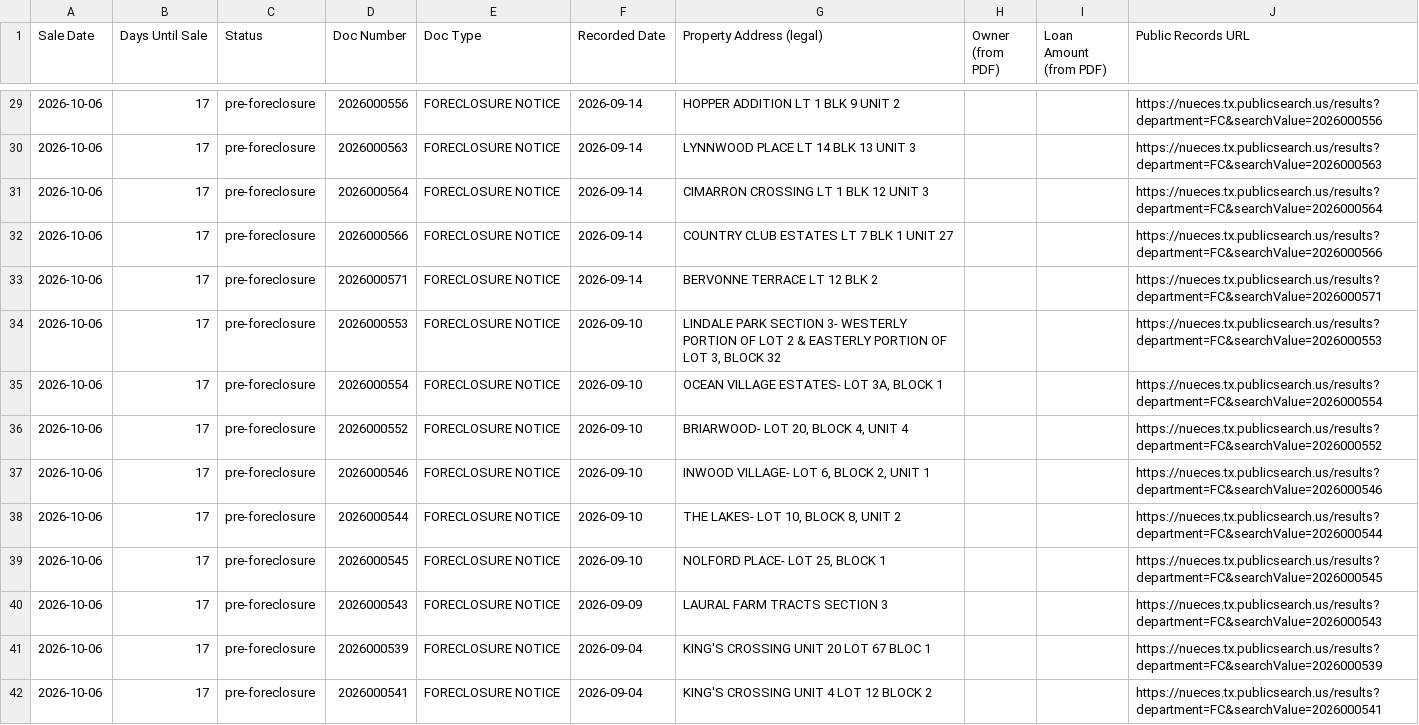
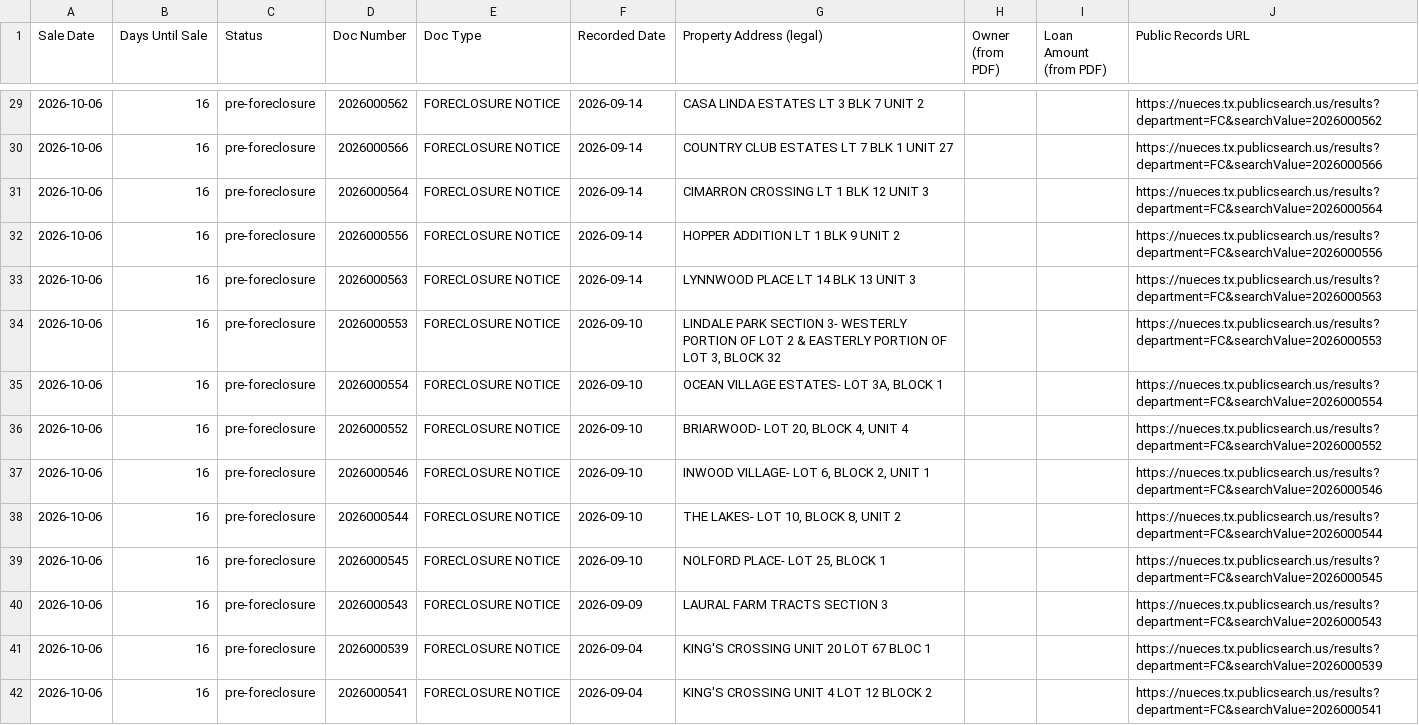
Before and after one commit to sbrios85/nueces-leads, a CSV file: data/foreclosures.csv, drawn as a sheet; only a part is shown, gaps mark what is left out; the diff covers the shown part only.

```diff
--- a/data/foreclosures.csv
+++ b/data/foreclosures.csv
@@ -29,14 +29,14 @@ Sale Date,Days Until Sale,Status,Doc Number,Doc Type,Recorded Date,Property Addr
-2026-10-06,17,pre-foreclosure,2026000556,FORECLOSURE NOTICE,2026-09-14,HOPPER ADDITION LT 1 BLK 9 UNIT 2,,,https://nueces.tx.publicsearch.us/results?department=FC&searchValue=2026000556
-2026-10-06,17,pre-foreclosure,2026000563,FORECLOSURE NOTICE,2026-09-14,LYNNWOOD PLACE LT 14 BLK 13 UNIT 3,,,https://nueces.tx.publicsearch.us/results?department=FC&searchValue=2026000563
-2026-10-06,17,pre-foreclosure,2026000564,FORECLOSURE NOTICE,2026-09-14,CIMARRON CROSSING LT 1 BLK 12 UNIT 3,,,https://nueces.tx.publicsearch.us/results?department=FC&searchValue=2026000564
-2026-10-06,17,pre-foreclosure,2026000566,FORECLOSURE NOTICE,2026-09-14,COUNTRY CLUB ESTATES LT 7 BLK 1 UNIT 27,,,https://nueces.tx.publicsearch.us/results?department=FC&searchValue=2026000566
-2026-10-06,17,pre-foreclosure,2026000571,FORECLOSURE NOTICE,2026-09-14,BERVONNE TERRACE LT 12 BLK 2,,,https://nueces.tx.publicsearch.us/results?department=FC&searchValue=2026000571
-2026-10-06,17,pre-foreclosure,2026000553,FORECLOSURE NOTICE,2026-09-10,"LINDALE PARK SECTION 3- WESTERLY PORTION OF LOT 2 & EASTERLY PORTION OF LOT 3, BLOCK 32",,,https://nueces.tx.publicsearch.us/results?department=FC&searchValue=2026000553
-2026-10-06,17,pre-foreclosure,2026000554,FORECLOSURE NOTICE,2026-09-10,"OCEAN VILLAGE ESTATES- LOT 3A, BLOCK 1",,,https://nueces.tx.publicsearch.us/results?department=FC&searchValue=2026000554
-2026-10-06,17,pre-foreclosure,2026000552,FORECLOSURE NOTICE,2026-09-10,"BRIARWOOD- LOT 20, BLOCK 4, UNIT 4",,,https://nueces.tx.publicsearch.us/results?department=FC&searchValue=2026000552
-2026-10-06,17,pre-foreclosure,2026000546,FORECLOSURE NOTICE,2026-09-10,"INWOOD VILLAGE- LOT 6, BLOCK 2, UNIT 1",,,https://nueces.tx.publicsearch.us/results?department=FC&searchValue=2026000546
-2026-10-06,17,pre-foreclosure,2026000544,FORECLOSURE NOTICE,2026-09-10,"THE LAKES- LOT 10, BLOCK 8, UNIT 2",,,https://nueces.tx.publicsearch.us/results?department=FC&searchValue=2026000544
-2026-10-06,17,pre-foreclosure,2026000545,FORECLOSURE NOTICE,2026-09-10,"NOLFORD PLACE- LOT 25, BLOCK 1",,,https://nueces.tx.publicsearch.us/results?department=FC&searchValue=2026000545
-2026-10-06,17,pre-foreclosure,2026000543,FORECLOSURE NOTICE,2026-09-09,LAURAL FARM TRACTS  SECTION 3,,,https://nueces.tx.publicsearch.us/results?department=FC&searchValue=2026000543
-2026-10-06,17,pre-foreclosure,2026000539,FORECLOSURE NOTICE,2026-09-04,KING'S CROSSING UNIT 20 LOT 67 BLOC 1,,,https://nueces.tx.publicsearch.us/results?department=FC&searchValue=2026000539
-2026-10-06,17,pre-foreclosure,2026000541,FORECLOSURE NOTICE,2026-09-04,KING'S CROSSING UNIT 4 LOT 12 BLOCK 2,,,https://nueces.tx.publicsearch.us/results?department=FC&searchValue=2026000541
+2026-10-06,16,pre-foreclosure,2026000562,FORECLOSURE NOTICE,2026-09-14,CASA LINDA ESTATES LT 3 BLK 7 UNIT 2,,,https://nueces.tx.publicsearch.us/results?department=FC&searchValue=2026000562
+2026-10-06,16,pre-foreclosure,2026000566,FORECLOSURE NOTICE,2026-09-14,COUNTRY CLUB ESTATES LT 7 BLK 1 UNIT 27,,,https://nueces.tx.publicsearch.us/results?department=FC&searchValue=2026000566
+2026-10-06,16,pre-foreclosure,2026000564,FORECLOSURE NOTICE,2026-09-14,CIMARRON CROSSING LT 1 BLK 12 UNIT 3,,,https://nueces.tx.publicsearch.us/results?department=FC&searchValue=2026000564
+2026-10-06,16,pre-foreclosure,2026000556,FORECLOSURE NOTICE,2026-09-14,HOPPER ADDITION LT 1 BLK 9 UNIT 2,,,https://nueces.tx.publicsearch.us/results?department=FC&searchValue=2026000556
+2026-10-06,16,pre-foreclosure,2026000563,FORECLOSURE NOTICE,2026-09-14,LYNNWOOD PLACE LT 14 BLK 13 UNIT 3,,,https://nueces.tx.publicsearch.us/results?department=FC&searchValue=2026000563
+2026-10-06,16,pre-foreclosure,2026000553,FORECLOSURE NOTICE,2026-09-10,"LINDALE PARK SECTION 3- WESTERLY PORTION OF LOT 2 & EASTERLY PORTION OF LOT 3, BLOCK 32",,,https://nueces.tx.publicsearch.us/results?department=FC&searchValue=2026000553
+2026-10-06,16,pre-foreclosure,2026000554,FORECLOSURE NOTICE,2026-09-10,"OCEAN VILLAGE ESTATES- LOT 3A, BLOCK 1",,,https://nueces.tx.publicsearch.us/results?department=FC&searchValue=2026000554
+2026-10-06,16,pre-foreclosure,2026000552,FORECLOSURE NOTICE,2026-09-10,"BRIARWOOD- LOT 20, BLOCK 4, UNIT 4",,,https://nueces.tx.publicsearch.us/results?department=FC&searchValue=2026000552
+2026-10-06,16,pre-foreclosure,2026000546,FORECLOSURE NOTICE,2026-09-10,"INWOOD VILLAGE- LOT 6, BLOCK 2, UNIT 1",,,https://nueces.tx.publicsearch.us/results?department=FC&searchValue=2026000546
+2026-10-06,16,pre-foreclosure,2026000544,FORECLOSURE NOTICE,2026-09-10,"THE LAKES- LOT 10, BLOCK 8, UNIT 2",,,https://nueces.tx.publicsearch.us/results?department=FC&searchValue=2026000544
+2026-10-06,16,pre-foreclosure,2026000545,FORECLOSURE NOTICE,2026-09-10,"NOLFORD PLACE- LOT 25, BLOCK 1",,,https://nueces.tx.publicsearch.us/results?department=FC&searchValue=2026000545
+2026-10-06,16,pre-foreclosure,2026000543,FORECLOSURE NOTICE,2026-09-09,LAURAL FARM TRACTS  SECTION 3,,,https://nueces.tx.publicsearch.us/results?department=FC&searchValue=2026000543
+2026-10-06,16,pre-foreclosure,2026000539,FORECLOSURE NOTICE,2026-09-04,KING'S CROSSING UNIT 20 LOT 67 BLOC 1,,,https://nueces.tx.publicsearch.us/results?department=FC&searchValue=2026000539
+2026-10-06,16,pre-foreclosure,2026000541,FORECLOSURE NOTICE,2026-09-04,KING'S CROSSING UNIT 4 LOT 12 BLOCK 2,,,https://nueces.tx.publicsearch.us/results?department=FC&searchValue=2026000541
```
Also changed, not shown: 125 edited cells elsewhere in this file, 6 other files.
